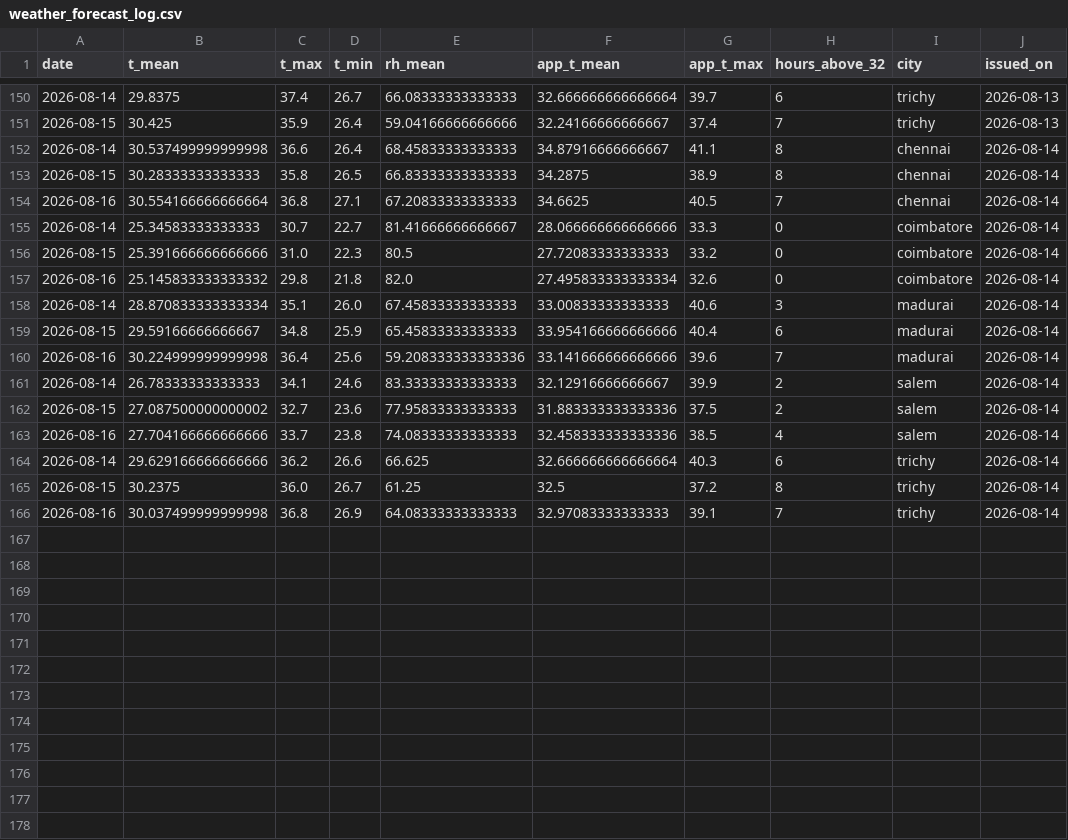
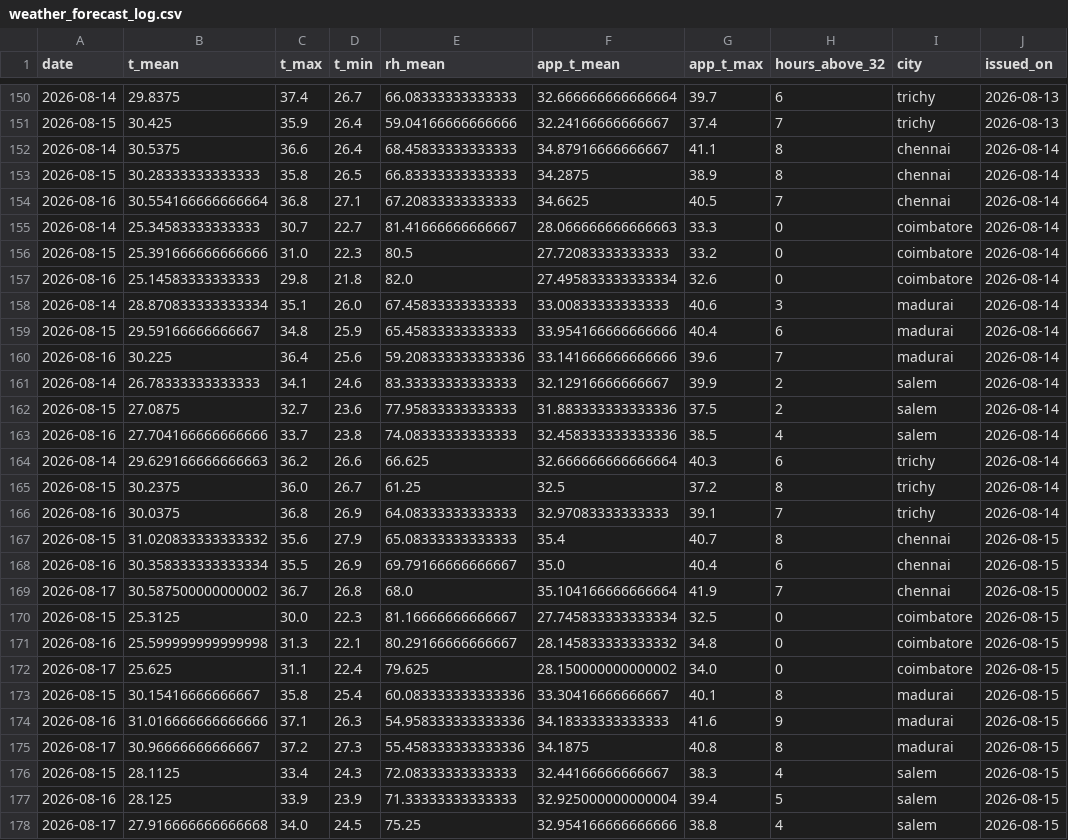
Before and after one commit to gkavin2527/tn-demand, a CSV file: data/weather_forecast_log.csv, drawn as a sheet; only a part is shown, gaps mark what is left out; the diff covers the shown part only.

```diff
--- a/data/weather_forecast_log.csv
+++ b/data/weather_forecast_log.csv
@@ -151,16 +151,28 @@ date,t_mean,t_max,t_min,rh_mean,app_t_mean,app_t_max,hours_above_32,city,issued_
 2026-08-15,30.425,35.9,26.4,59.04166666666666,32.24166666666667,37.4,7,trichy,2026-08-13
-2026-08-14,30.537499999999998,36.6,26.4,68.45833333333333,34.87916666666667,41.1,8,chennai,2026-08-14
+2026-08-14,30.5375,36.6,26.4,68.45833333333333,34.87916666666667,41.1,8,chennai,2026-08-14
 2026-08-15,30.28333333333333,35.8,26.5,66.83333333333333,34.2875,38.9,8,chennai,2026-08-14
 2026-08-16,30.554166666666664,36.8,27.1,67.20833333333333,34.6625,40.5,7,chennai,2026-08-14
-2026-08-14,25.34583333333333,30.7,22.7,81.41666666666667,28.066666666666666,33.3,0,coimbatore,2026-08-14
+2026-08-14,25.34583333333333,30.7,22.7,81.41666666666667,28.066666666666663,33.3,0,coimbatore,2026-08-14
 2026-08-15,25.391666666666666,31.0,22.3,80.5,27.72083333333333,33.2,0,coimbatore,2026-08-14
-2026-08-16,25.145833333333332,29.8,21.8,82.0,27.495833333333334,32.6,0,coimbatore,2026-08-14
+2026-08-16,25.14583333333333,29.8,21.8,82.0,27.495833333333334,32.6,0,coimbatore,2026-08-14
 2026-08-14,28.870833333333334,35.1,26.0,67.45833333333333,33.00833333333333,40.6,3,madurai,2026-08-14
 2026-08-15,29.59166666666667,34.8,25.9,65.45833333333333,33.954166666666666,40.4,6,madurai,2026-08-14
-2026-08-16,30.224999999999998,36.4,25.6,59.208333333333336,33.141666666666666,39.6,7,madurai,2026-08-14
+2026-08-16,30.225,36.4,25.6,59.208333333333336,33.141666666666666,39.6,7,madurai,2026-08-14
 2026-08-14,26.78333333333333,34.1,24.6,83.33333333333333,32.12916666666667,39.9,2,salem,2026-08-14
-2026-08-15,27.087500000000002,32.7,23.6,77.95833333333333,31.883333333333336,37.5,2,salem,2026-08-14
+2026-08-15,27.0875,32.7,23.6,77.95833333333333,31.883333333333336,37.5,2,salem,2026-08-14
 2026-08-16,27.704166666666666,33.7,23.8,74.08333333333333,32.458333333333336,38.5,4,salem,2026-08-14
-2026-08-14,29.629166666666666,36.2,26.6,66.625,32.666666666666664,40.3,6,trichy,2026-08-14
+2026-08-14,29.629166666666663,36.2,26.6,66.625,32.666666666666664,40.3,6,trichy,2026-08-14
 2026-08-15,30.2375,36.0,26.7,61.25,32.5,37.2,8,trichy,2026-08-14
-2026-08-16,30.037499999999998,36.8,26.9,64.08333333333333,32.97083333333333,39.1,7,trichy,2026-08-14
+2026-08-16,30.0375,36.8,26.9,64.08333333333333,32.97083333333333,39.1,7,trichy,2026-08-14
+2026-08-15,31.020833333333332,35.6,27.9,65.08333333333333,35.4,40.7,8,chennai,2026-08-15
+2026-08-16,30.358333333333334,35.5,26.9,69.79166666666667,35.0,40.4,6,chennai,2026-08-15
+2026-08-17,30.587500000000002,36.7,26.8,68.0,35.104166666666664,41.9,7,chennai,2026-08-15
+2026-08-15,25.3125,30.0,22.3,81.16666666666667,27.745833333333334,32.5,0,coimbatore,2026-08-15
+2026-08-16,25.599999999999998,31.3,22.1,80.29166666666667,28.145833333333332,34.8,0,coimbatore,2026-08-15
+2026-08-17,25.625,31.1,22.4,79.625,28.150000000000002,34.0,0,coimbatore,2026-08-15
+2026-08-15,30.15416666666667,35.8,25.4,60.083333333333336,33.30416666666667,40.1,8,madurai,2026-08-15
+2026-08-16,31.016666666666666,37.1,26.3,54.958333333333336,34.18333333333333,41.6,9,madurai,2026-08-15
+2026-08-17,30.96666666666667,37.2,27.3,55.458333333333336,34.1875,40.8,8,madurai,2026-08-15
+2026-08-15,28.1125,33.4,24.3,72.08333333333333,32.44166666666667,38.3,4,salem,2026-08-15
+2026-08-16,28.125,33.9,23.9,71.33333333333333,32.925000000000004,39.4,5,salem,2026-08-15
+2026-08-17,27.916666666666668,34.0,24.5,75.25,32.954166666666666,38.8,4,salem,2026-08-15
```
Also changed, not shown: 3 added rows elsewhere in this file, 1 other file.
